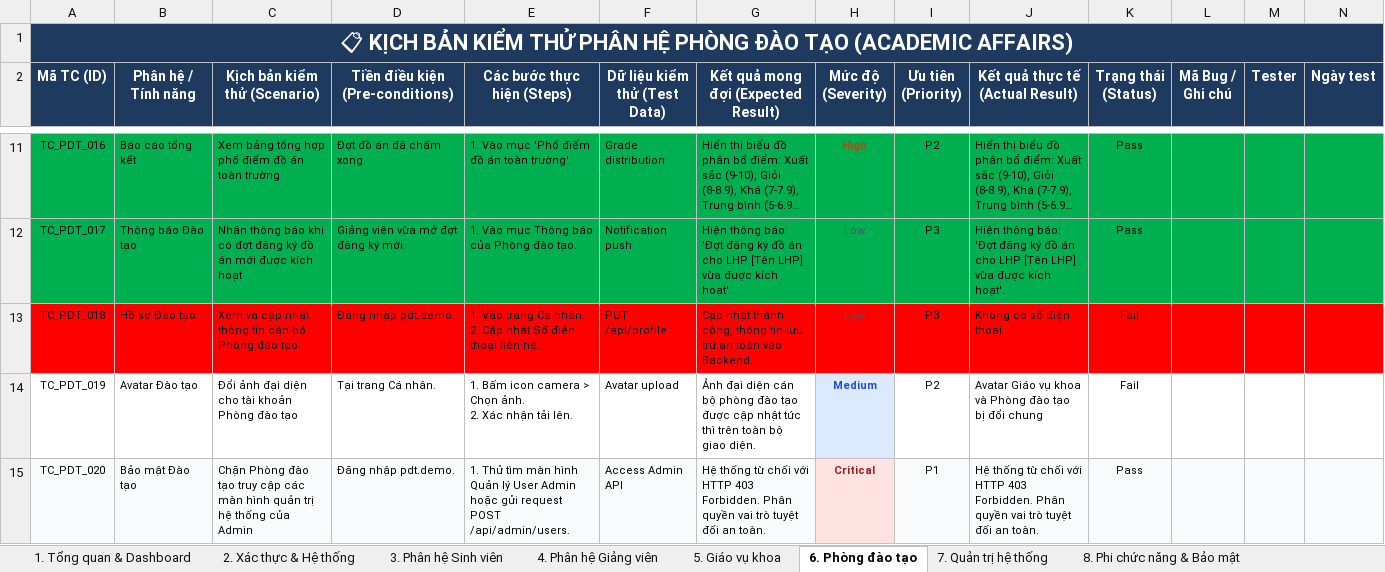
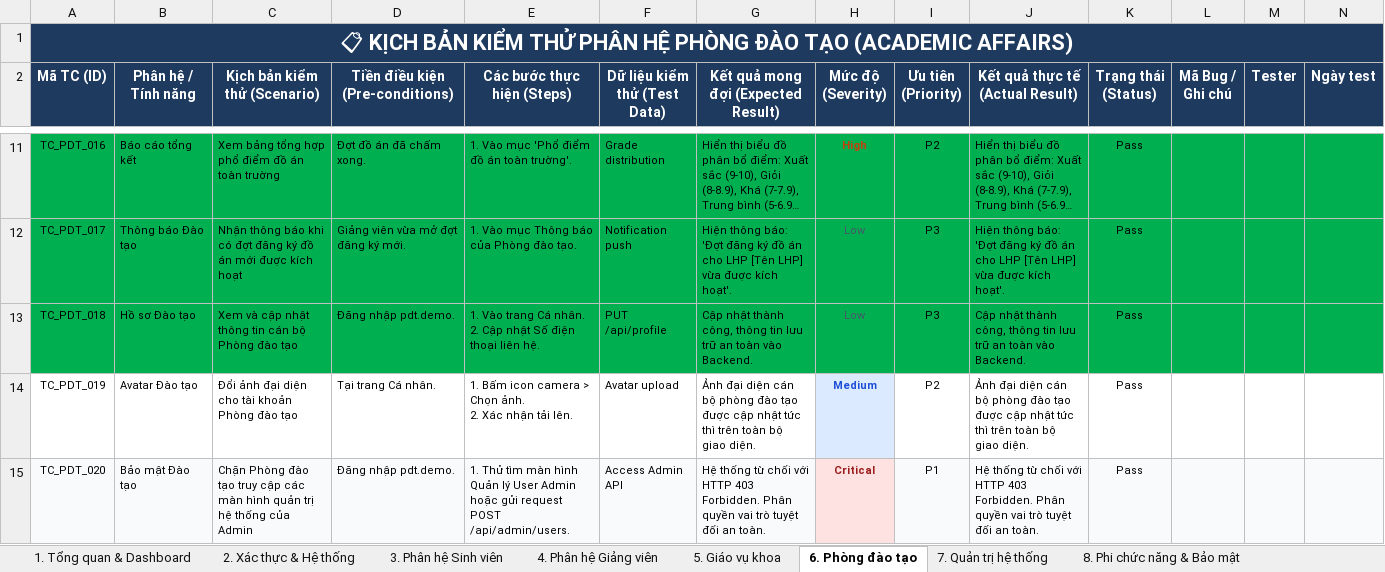
Before and after one commit to nguyentrongnguyen3004-eng/ProGroup_AI, an Excel workbook: downloaded_testcases.xlsx, sheet 6. Phòng đào tạo, drawn as a sheet; only a part is shown, gaps mark what is left out; long unchanged cells end in …; values as stored, in another font and other column widths than the file's, no borders; the diff names each change by its address in the sheet, - before the commit and + after, or states it on an @@ line.

```diff
--- a/downloaded_testcases.xlsx (sheet 6. Phòng đào tạo)
+++ b/downloaded_testcases.xlsx (sheet 6. Phòng đào tạo)
-A13:N13 fill: #FF0000
+A13:N13 fill: #00B050
-J13 (Kết quả thực tế (Actual Result)): Không có số điện thoại
+J13 (Kết quả thực tế (Actual Result)): Cập nhật thành công, thông tin lưu trữ an toàn vào Backend.
-K13:K14 (Trạng thái (Status)): Fail
+K13:K14 (Trạng thái (Status)): Pass
-J14 (Kết quả thực tế (Actual Result)): Avatar Giáo vụ khoa và Phòng đào tạo bị đổi chung
+J14 (Kết quả thực tế (Actual Result)): Ảnh đại diện cán bộ phòng đào tạo được cập nhật tức thì trên toàn bộ giao diện.
```
Also changed, not shown: sheet 4. Phân hệ Giảng viên, sheet 3. Phân hệ Sinh viên, sheet 1. Tổng quan & Dashboard, 37 other files.
